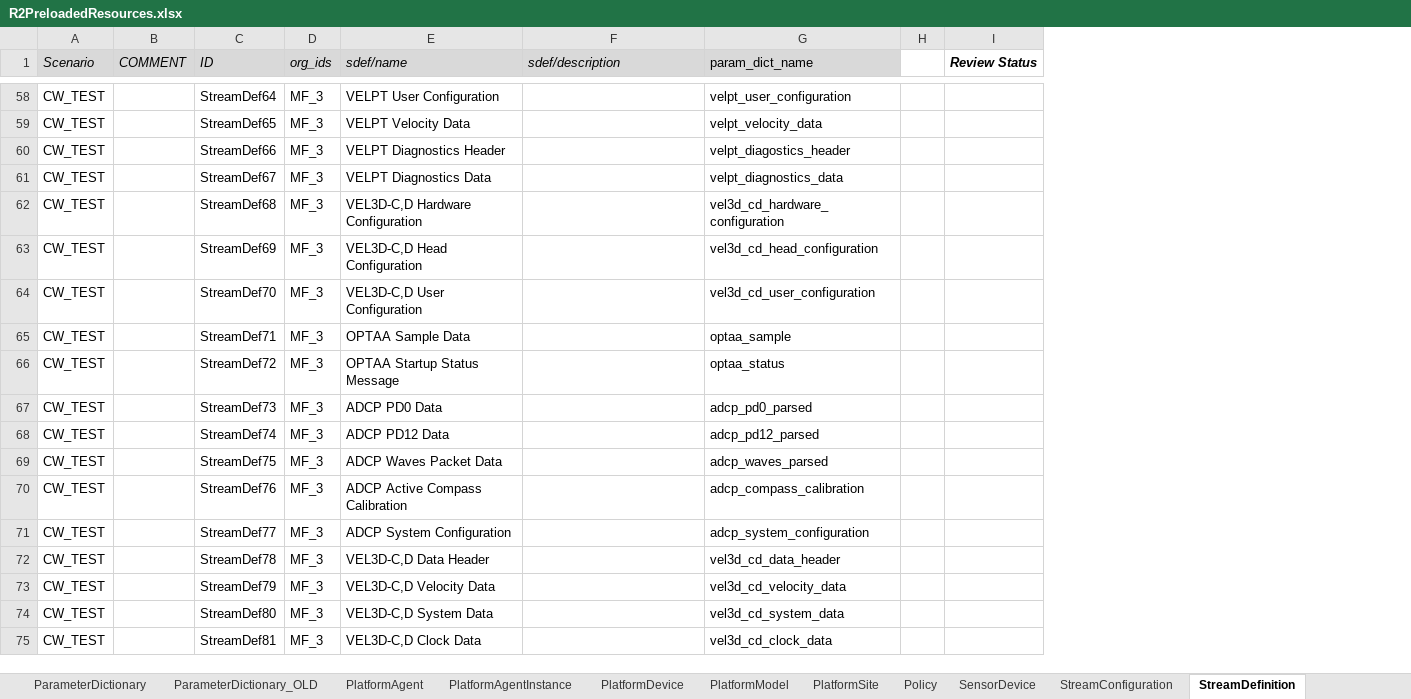
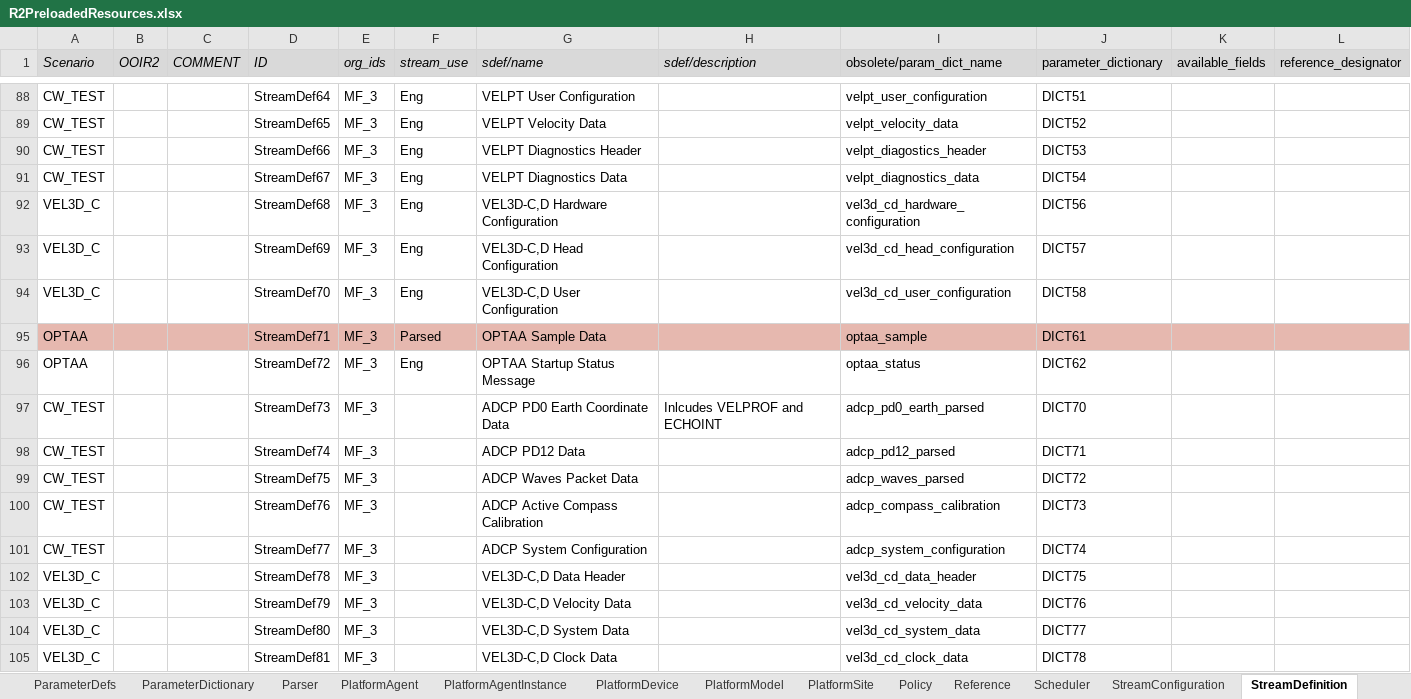
Before and after one commit to ooici/ion-definitions, an Excel workbook: res/preload/r2_ioc/R2PreloadedResources.xlsx, sheet StreamDefinition, drawn as a sheet; only a part is shown, gaps mark what is left out; values as stored, in another font and other column widths than the file's, no borders; removed rows and columns are numbered as before the commit, all else as after; the diff covers the shown part only; the diff names each change by its address in the sheet, - before the commit and + after, or states it on an @@ line.

Commit message:
OOIION-1378: OOI preload with full data product generation support
- Updates SAF exports
- Updates preload spreadsheet exports
- Updates UI export
- Updates preload scripts

```diff
--- a/res/preload/r2_ioc/R2PreloadedResources.xlsx (sheet StreamDefinition)
+++ b/res/preload/r2_ioc/R2PreloadedResources.xlsx (sheet StreamDefinition)
-sheet tab: ParameterDictionary_OLD
@@ sheet tab hidden: SensorDevice @@
+sheet tab: Parser
+sheet tab: Reference
+sheet tab: Scheduler
+column B (OOIR2), empty
+column F (stream_use), rows 88-96: Eng | Eng | Eng | Eng | Eng | Eng | Eng | Parsed | Eng
-column H, empty
-column I (Review Status), empty
+column J (parameter_dictionary), rows 88-105: DICT51 | DICT52 | DICT53 | DICT54 | DICT56 | DICT57 | DICT58 | DICT61 | DICT62 | DICT70 | DICT71 | DICT72 | DICT73 | DICT74 | DICT75 | DICT76 | DICT77 | DICT78
+column K (available_fields), empty
+column L (reference_designator), empty
-I1: param_dict_name
+I1: obsolete/param_dict_name
-A92:A94 (Scenario): CW_TEST
+A92:A94 (Scenario): VEL3D_C
-A95:A96 (Scenario): CW_TEST
+A95:A96 (Scenario): OPTAA
-A95 fill: none
+A95 fill: #E6B8AF
-C95:E95 fill: none
+C95:E95 fill: #E6B8AF
-G95:I95 fill: none
+G95:I95 fill: #E6B8AF
-G97 (sdef/name): ADCP PD0 Data
+G97 (sdef/name): ADCP PD0 Earth Coordinate Data
-H97 (sdef/description): (empty)
+H97 (sdef/description): Inlcudes VELPROF and ECHOINT
-I97 (obsolete/param_dict_name): adcp_pd0_parsed
+I97 (obsolete/param_dict_name): adcp_pd0_earth_parsed
-A102:A105 (Scenario): CW_TEST
+A102:A105 (Scenario): VEL3D_C
```
Also changed, not shown: 76 added rows, 11 removed rows, 13 moved rows, 28 edited cells, cell formats and merged cells elsewhere in this sheet, sheet ParameterDefs, sheet DataProductLink, sheet DataProduct, sheet ParameterFunctions, sheet UserRole, sheet InstrumentDevice, 26 more sheets, other sheet tabs, formulas that keep their value, res/preload/r2_ioc/ooi_assets/OOIPreload.xlsx, 44 other files.
